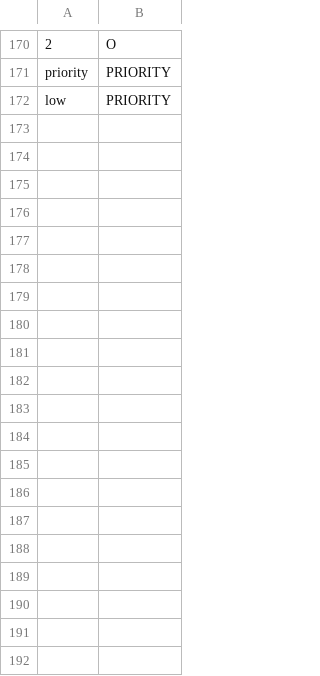
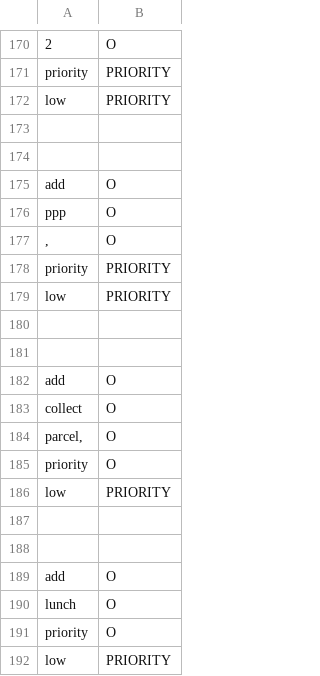
Before and after one commit to cs2103aug2014-w15-2j/main, a TSV file: src/NLPTraining/priority-picker-training-data.tsv, drawn as a sheet; only a part is shown, gaps mark what is left out; the diff covers the shown part only; the diff names each change by its address in the sheet, - before the commit and + after, or states it on an @@ line.

Commit message:
some tag training data

```diff
--- a/src/NLPTraining/priority-picker-training-data.tsv
+++ b/src/NLPTraining/priority-picker-training-data.tsv
+row 173: (empty)
+row 174: (empty)
+row 175: add | O
+row 176: ppp | O
+row 177: , | O
+row 178: priority | PRIORITY
+row 179: low | PRIORITY
+row 180: (empty)
+row 181: (empty)
+row 182: add | O
+row 183: collect | O
+row 184: parcel, | O
+row 185: priority | O
+row 186: low | PRIORITY
+row 187: (empty)
+row 188: (empty)
+row 189: add | O
+row 190: lunch | O
+row 191: priority | O
+row 192: low | PRIORITY
```
Also changed, not shown: 24 added rows elsewhere in this file, src/NLPTraining/command-picker-training-data.tsv, src/NLPTraining/description-picker-training-data.tsv, 1 other file.
